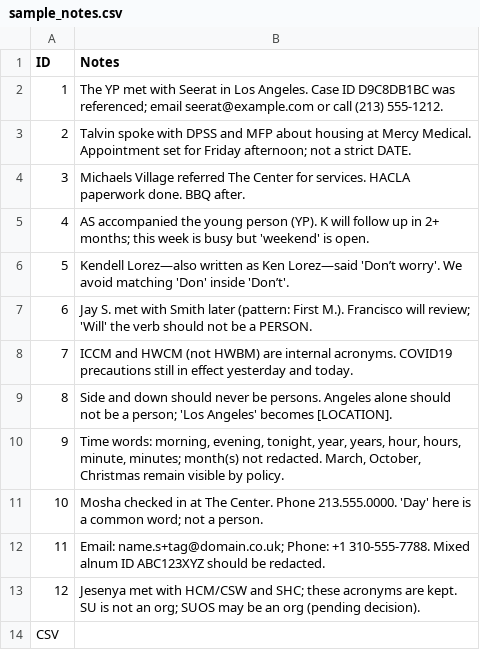
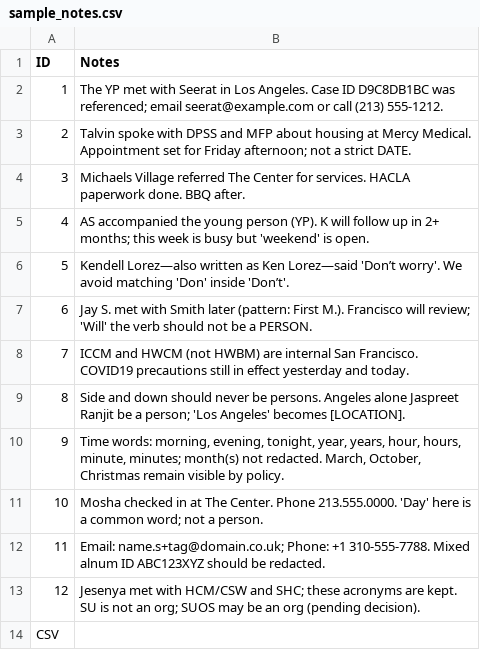
Before and after one commit to jr4fs/anonymizer, a CSV file: examples/sample_notes.csv, drawn as a sheet.

```diff
--- a/examples/sample_notes.csv
+++ b/examples/sample_notes.csv
@@ -7,4 +7,4 @@ ID,Notes
 6,"Jay S. met with Smith later (pattern: First M.). Francisco will review; 'Will' the verb should not be a PERSON."
-7,"ICCM and HWCM (not HWBM) are internal acronyms. COVID19 precautions still in effect yesterday and today."
-8,"Side and down should never be persons. Angeles alone should not be a person; 'Los Angeles' becomes [LOCATION]."
+7,"ICCM and HWCM (not HWBM) are internal San Francisco. COVID19 precautions still in effect yesterday and today."
+8,"Side and down should never be persons. Angeles alone Jaspreet Ranjit be a person; 'Los Angeles' becomes [LOCATION]."
 9,"Time words: morning, evening, tonight, year, years, hour, hours, minute, minutes; month(s) not redacted. March, October, Christmas remain visible by policy."
```
Also changed, not shown: data/names.csv, 4 other files.
